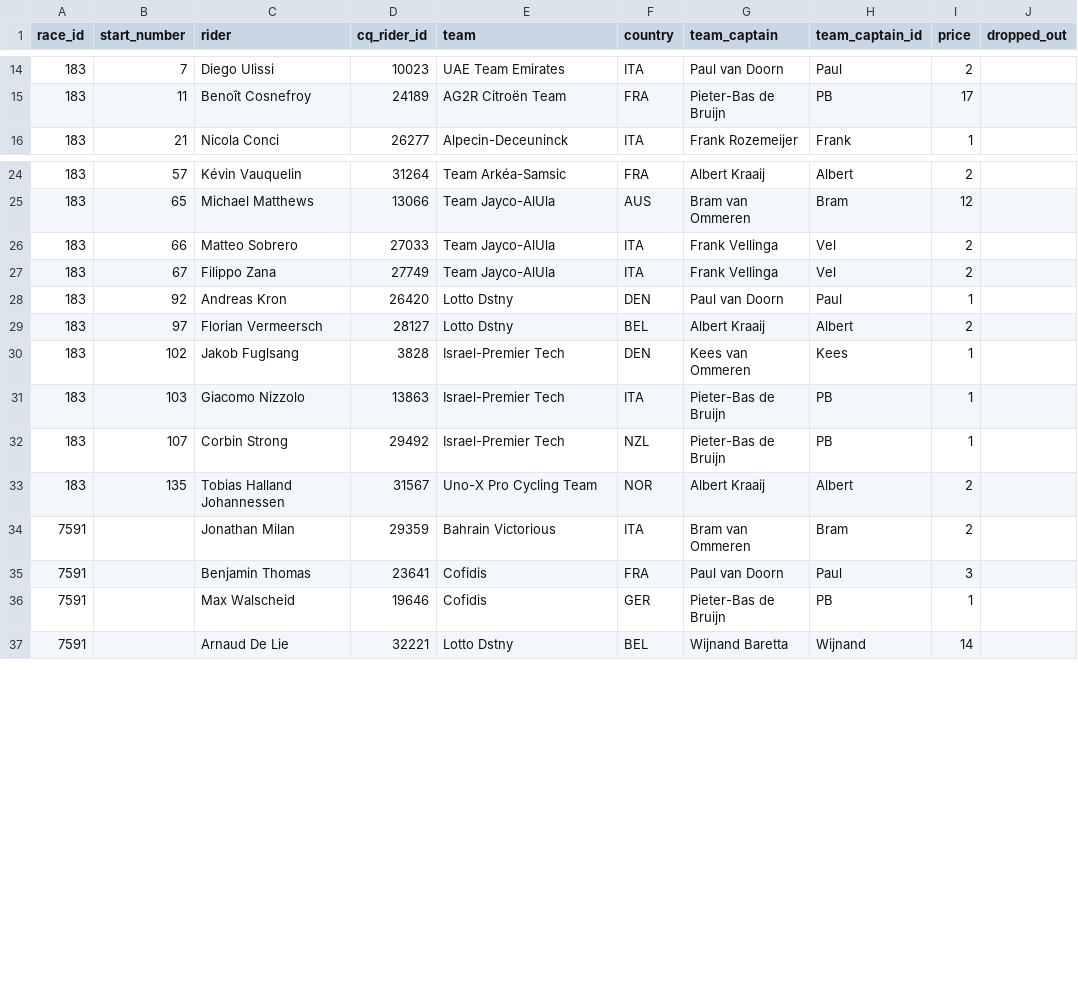
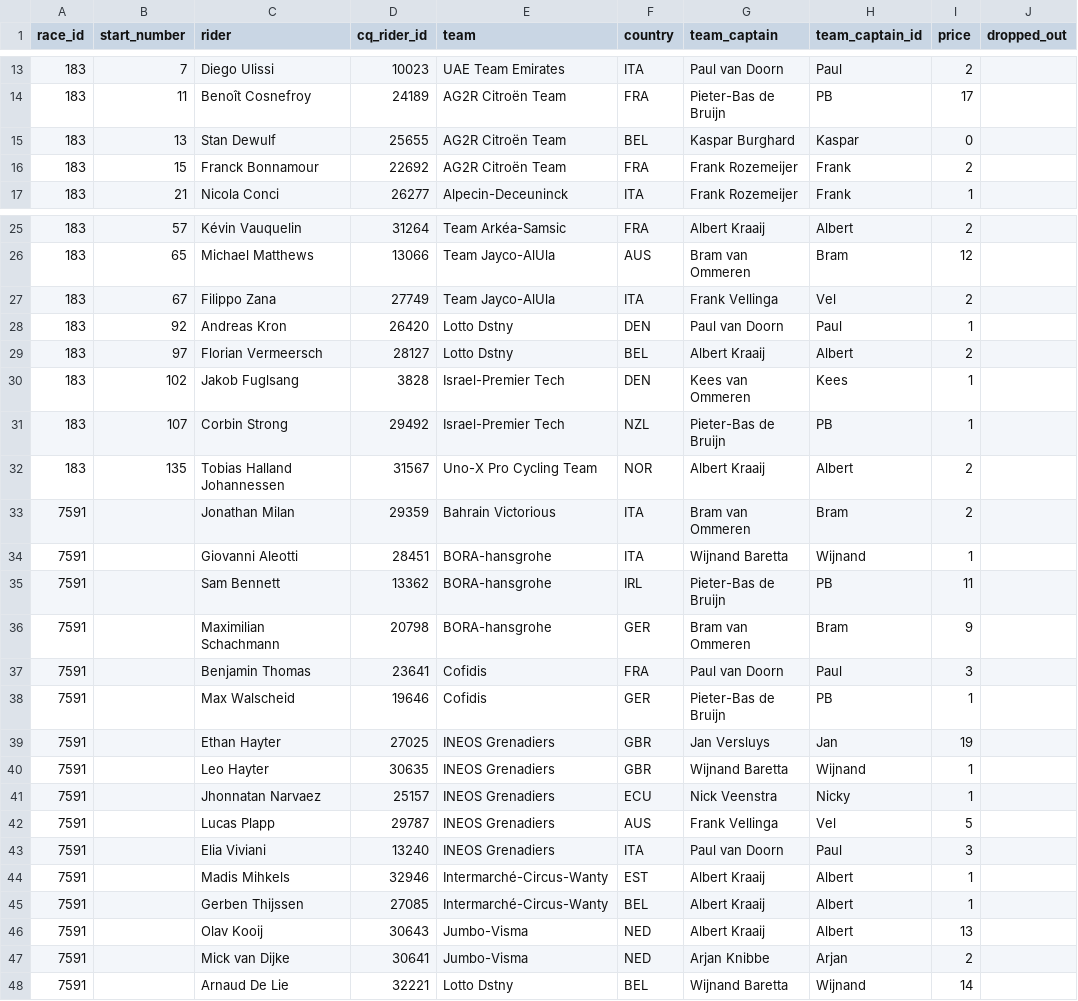
Before and after one commit to wijnandb/wielerspel2023, a CSV file: _data/startlist-filtered.csv, drawn as a sheet; only a part is shown, gaps mark what is left out; removed rows and columns are numbered as before the commit, all else as after; the diff covers the shown part only; the diff names each change by its address in the sheet, - before the commit and + after, or states it on an @@ line.

```diff
--- a/_data/startlist-filtered.csv
+++ b/_data/startlist-filtered.csv
+row 15: 183 | 13 | Stan Dewulf | 25655 | AG2R Citroën Team | BEL | Kaspar Burghard | Kaspar | 0
+row 16: 183 | 15 | Franck Bonnamour | 22692 | AG2R Citroën Team | FRA | Frank Rozemeijer | Frank | 2
-row 26: 183 | 66 | Matteo Sobrero | 27033 | Team Jayco-AlUla | ITA | Frank Vellinga | Vel | 2
-row 31: 183 | 103 | Giacomo Nizzolo | 13863 | Israel-Premier Tech | ITA | Pieter-Bas de Bruijn | PB | 1
+row 34: 7591 |  | Giovanni Aleotti | 28451 | BORA-hansgrohe | ITA | Wijnand Baretta | Wijnand | 1
+row 35: 7591 |  | Sam Bennett | 13362 | BORA-hansgrohe | IRL | Pieter-Bas de Bruijn | PB | 11
+row 36: 7591 |  | Maximilian Schachmann | 20798 | BORA-hansgrohe | GER | Bram van Ommeren | Bram | 9
+row 39: 7591 |  | Ethan Hayter | 27025 | INEOS Grenadiers | GBR | Jan Versluys | Jan | 19
+row 40: 7591 |  | Leo Hayter | 30635 | INEOS Grenadiers | GBR | Wijnand Baretta | Wijnand | 1
+row 41: 7591 |  | Jhonnatan Narvaez | 25157 | INEOS Grenadiers | ECU | Nick Veenstra | Nicky | 1
+row 42: 7591 |  | Lucas Plapp | 29787 | INEOS Grenadiers | AUS | Frank Vellinga | Vel | 5
+row 43: 7591 |  | Elia Viviani | 13240 | INEOS Grenadiers | ITA | Paul van Doorn | Paul | 3
+row 44: 7591 |  | Madis Mihkels | 32946 | Intermarché-Circus-Wanty | EST | Albert Kraaij | Albert | 1
+row 45: 7591 |  | Gerben Thijssen | 27085 | Intermarché-Circus-Wanty | BEL | Albert Kraaij | Albert | 1
+row 46: 7591 |  | Olav Kooij | 30643 | Jumbo-Visma | NED | Albert Kraaij | Albert | 13
+row 47: 7591 |  | Mick van Dijke | 30641 | Jumbo-Visma | NED | Arjan Knibbe | Arjan | 2
```
Also changed, not shown: 4 added rows and 1 removed row elsewhere in this file, _data/startlist.csv.
